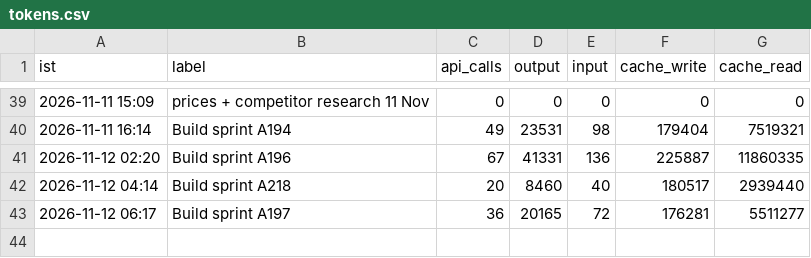
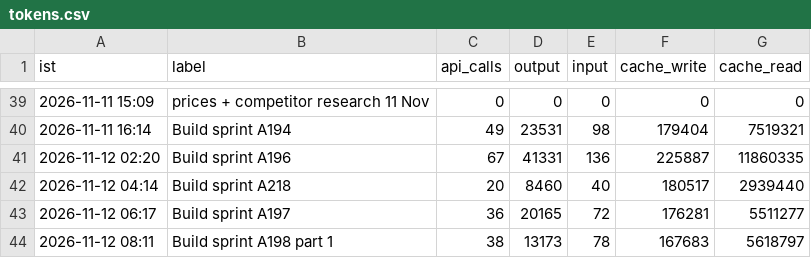
Before and after one commit to Akhilkanigicharla/kalpa-labs, a CSV file: 00-hq/log/tokens.csv, drawn as a sheet; only a part is shown, gaps mark what is left out.

```diff
--- a/00-hq/log/tokens.csv
+++ b/00-hq/log/tokens.csv
@@ -43 +43,2 @@ ist,label,api_calls,output,input,cache_write,cache_read
 2026-11-12 06:17,Build sprint A197,36,20165,72,176281,5511277
+2026-11-12 08:11,Build sprint A198 part 1,38,13173,78,167683,5618797
```
Also changed, not shown: 9 other files.
